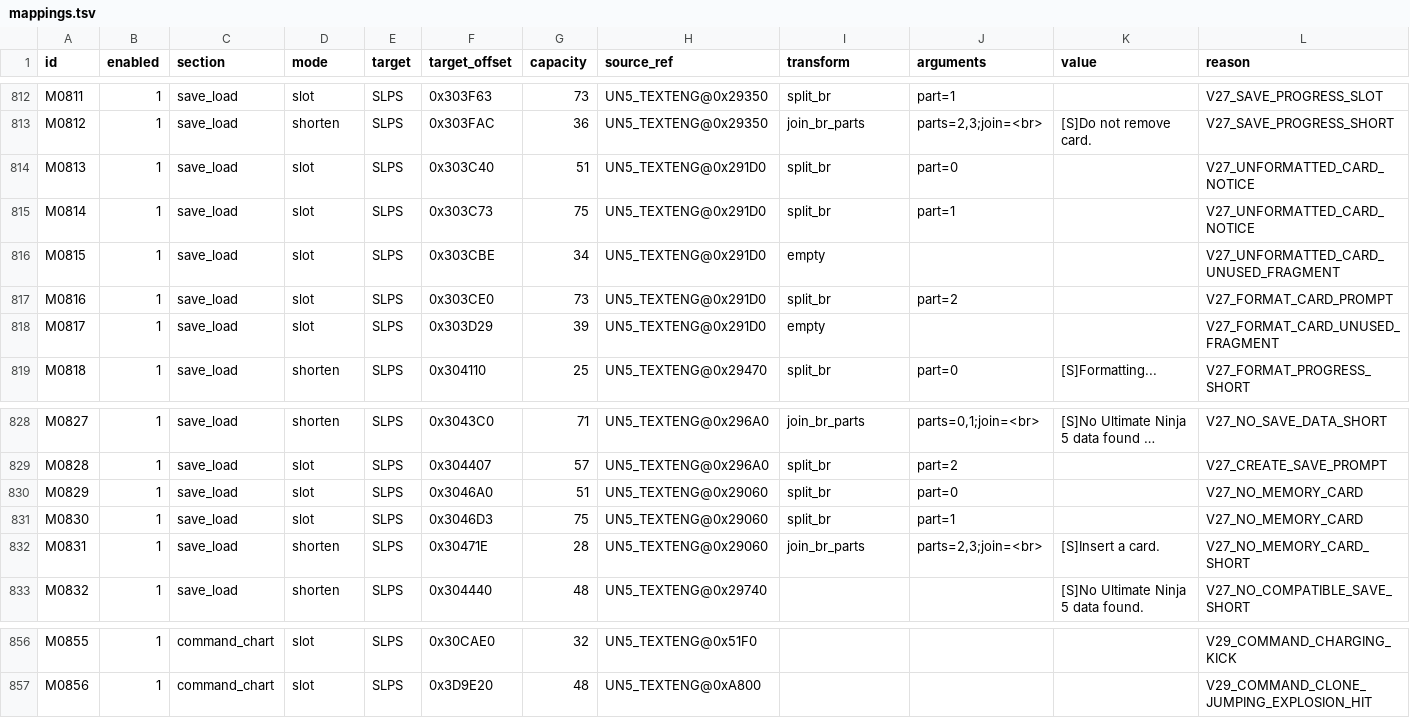
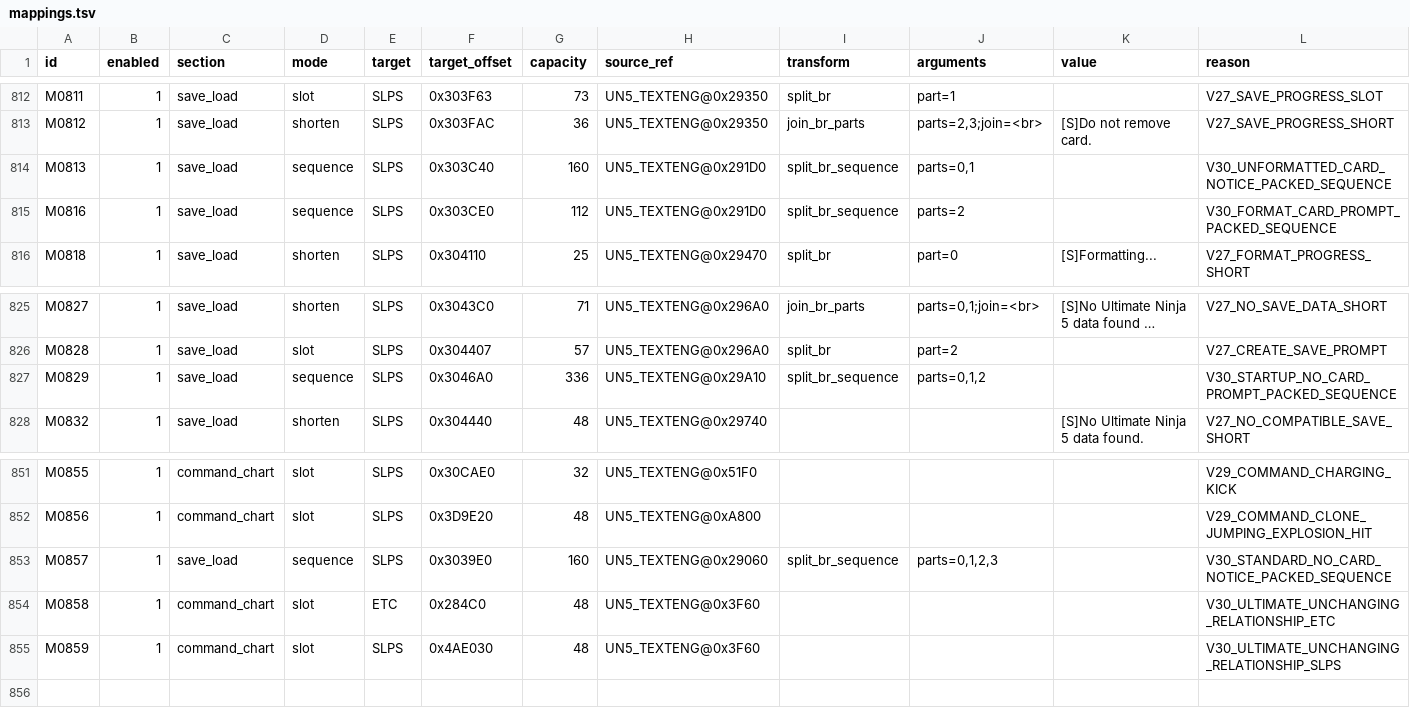
Before and after one commit to solid1353/NA2-Modding, a TSV file: translation_package_builder/mappings.tsv, drawn as a sheet; only a part is shown, gaps mark what is left out; long unchanged cells end in …; removed rows and columns are numbered as before the commit, all else as after; the diff names each change by its address in the sheet, - before the commit and + after, or states it on an @@ line.

```diff
--- a/translation_package_builder/mappings.tsv
+++ b/translation_package_builder/mappings.tsv
-D814 (mode): slot
+D814 (mode): sequence
-G814 (capacity): 51
+G814 (capacity): 160
-I814 (transform): split_br
+I814 (transform): split_br_sequence
-J814 (arguments): part=0
+J814 (arguments): parts=0,1
-L814 (reason): V27_UNFORMATTED_CARD_NOTICE
+L814 (reason): V30_UNFORMATTED_CARD_NOTICE_PACKED_SEQUENCE
-row 815: M0814 | 1 | save_load | slot | SLPS | 0x303C73 | 75 | UN5_TEXTENG@0x291D0 | split_br | part=1 |  | V27_UNFORMATTED_CARD_NOTICE
-row 816: M0815 | 1 | save_load | slot | SLPS | 0x303CBE | 34 | UN5_TEXTENG@0x291D0 | empty |  |  | V27_UNFORMATTED_CARD_UNUSED_FRAGMENT
-D815 (mode): slot
+D815 (mode): sequence
-G815 (capacity): 73
+G815 (capacity): 112
-I815 (transform): split_br
+I815 (transform): split_br_sequence
-J815 (arguments): part=2
+J815 (arguments): parts=2
-L815 (reason): V27_FORMAT_CARD_PROMPT
+L815 (reason): V30_FORMAT_CARD_PROMPT_PACKED_SEQUENCE
-row 818: M0817 | 1 | save_load | slot | SLPS | 0x303D29 | 39 | UN5_TEXTENG@0x291D0 | empty |  |  | V27_FORMAT_CARD_UNUSED_FRAGMENT
-D827 (mode): slot
+D827 (mode): sequence
-G827 (capacity): 51
+G827 (capacity): 336
-H827 (source_ref): UN5_TEXTENG@0x29060
+H827 (source_ref): UN5_TEXTENG@0x29A10
-I827 (transform): split_br
+I827 (transform): split_br_sequence
-J827 (arguments): part=0
+J827 (arguments): parts=0,1,2
-L827 (reason): V27_NO_MEMORY_CARD
+L827 (reason): V30_STARTUP_NO_CARD_PROMPT_PACKED_SEQUENCE
-row 831: M0830 | 1 | save_load | slot | SLPS | 0x3046D3 | 75 | UN5_TEXTENG@0x29060 | split_br | part=1 |  | V27_NO_MEMORY_CARD
-row 832: M0831 | 1 | save_load | shorten | SLPS | 0x30471E | 28 | UN5_TEXTENG@0x29060 | join_br_parts | parts=2,3;join=<br> | [S]Insert a card. | V27_NO_MEMORY_CARD_SHORT
+row 853: M0857 | 1 | save_load | sequence | SLPS | 0x3039E0 | 160 | UN5_TEXTENG@0x29060 | split_br_sequence | parts=0,1,2,3 |  | V30_STANDARD_NO_CARD_NOTICE_PACKED_SEQUENCE
+row 854: M0858 | 1 | command_chart | slot | ETC | 0x284C0 | 48 | UN5_TEXTENG@0x3F60 |  |  |  | V30_ULTIMATE_UNCHANGING_RELATIONSHIP_ETC
+row 855: M0859 | 1 | command_chart | slot | SLPS | 0x4AE030 | 48 | UN5_TEXTENG@0x3F60 |  |  |  | V30_ULTIMATE_UNCHANGING_RELATIONSHIP_SLPS
```
Also changed, not shown: 4 other files.
